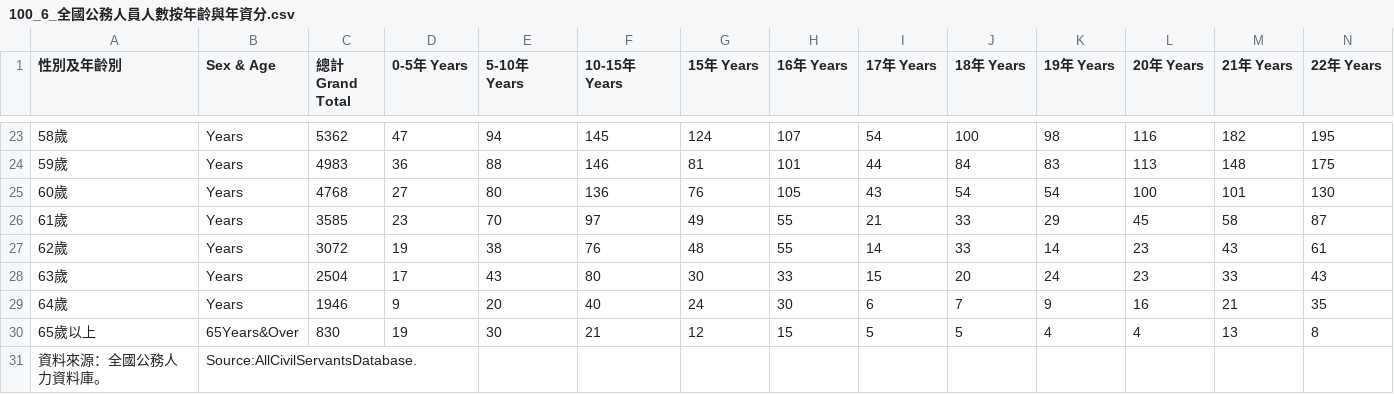
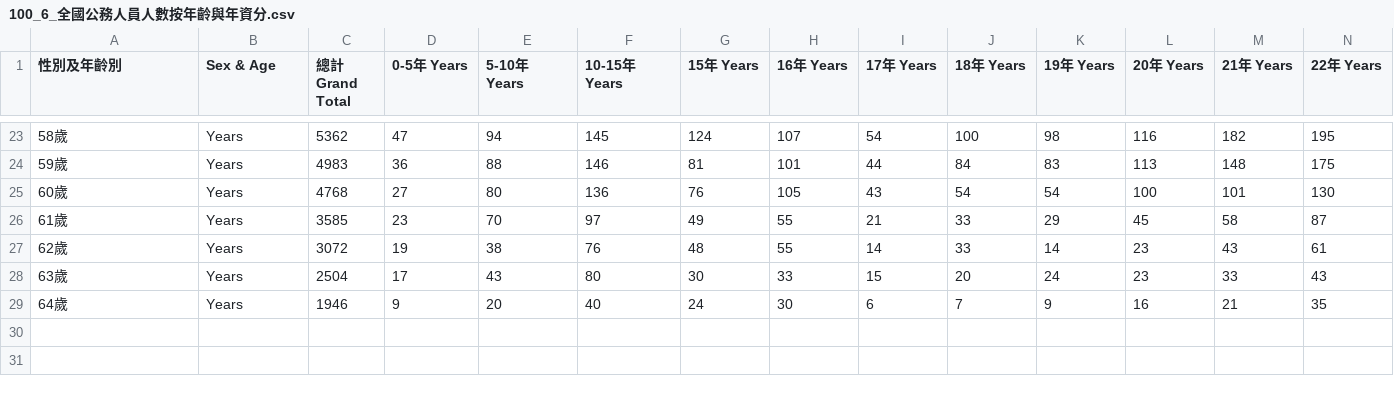
Before and after one commit to g0v-data/mocs, a CSV file: civil-servants/100/100_6_全國公務人員人數按年齡與年資分.csv, drawn as a sheet; only a part is shown, gaps mark what is left out; rows hold the shown columns only; the diff names each change by its address in the sheet, - before the commit and + after, or states it on an @@ line.

Commit message:
fixing, index 6

```diff
--- a/civil-servants/100/100_6_全國公務人員人數按年齡與年資分.csv
+++ b/civil-servants/100/100_6_全國公務人員人數按年齡與年資分.csv
-row 30: 65歲以上 | 65Years&Over | 830 | 19 | 30 | 21 | 12 | 15 | 5 | 5 | 4 | 4 | 13 | 8
-row 31: 資料來源：全國公務人力資料庫。 | Source:AllCivilServantsDatabase.
```
